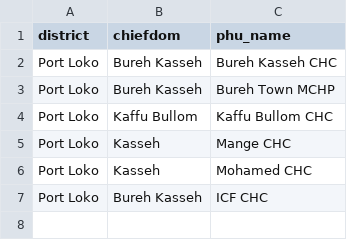
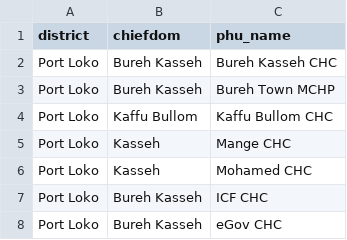
Before and after one commit to mohamedsillahkanu/dms-phu-itn2, a CSV file: phu_hierarchy.csv, drawn as a sheet.

Commit message:
Update phu_hierarchy.csv

```diff
--- a/phu_hierarchy.csv
+++ b/phu_hierarchy.csv
@@ -7 +7,2 @@ Port Loko,Kasseh,Mohamed CHC
 Port Loko,Bureh Kasseh,ICF CHC
+Port Loko,Bureh Kasseh,eGov CHC
```
